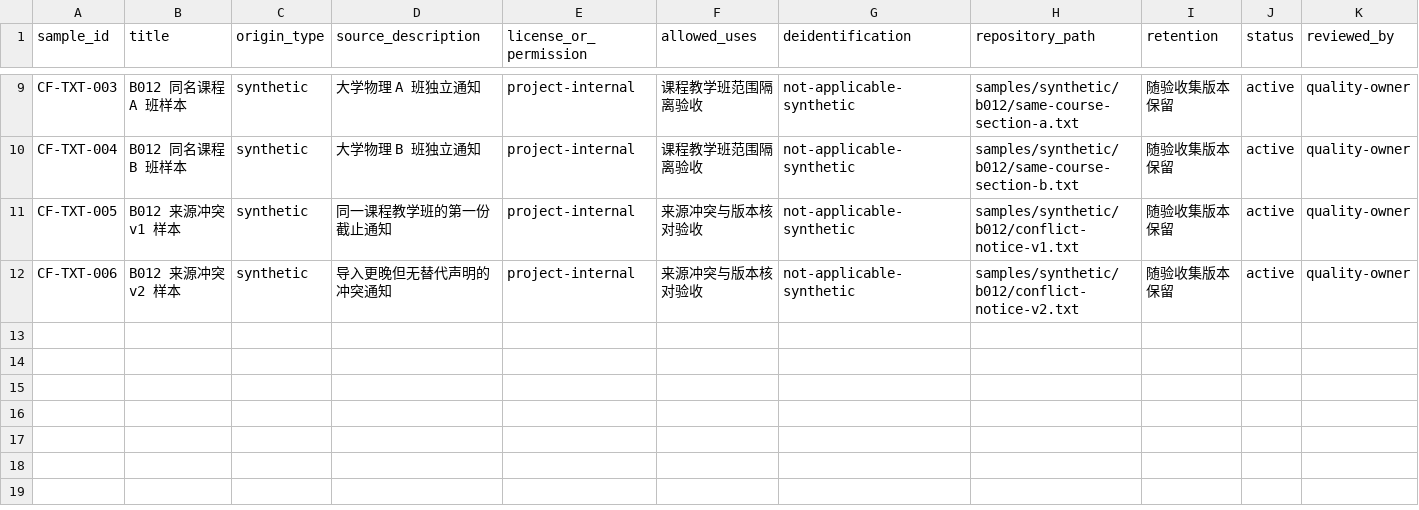
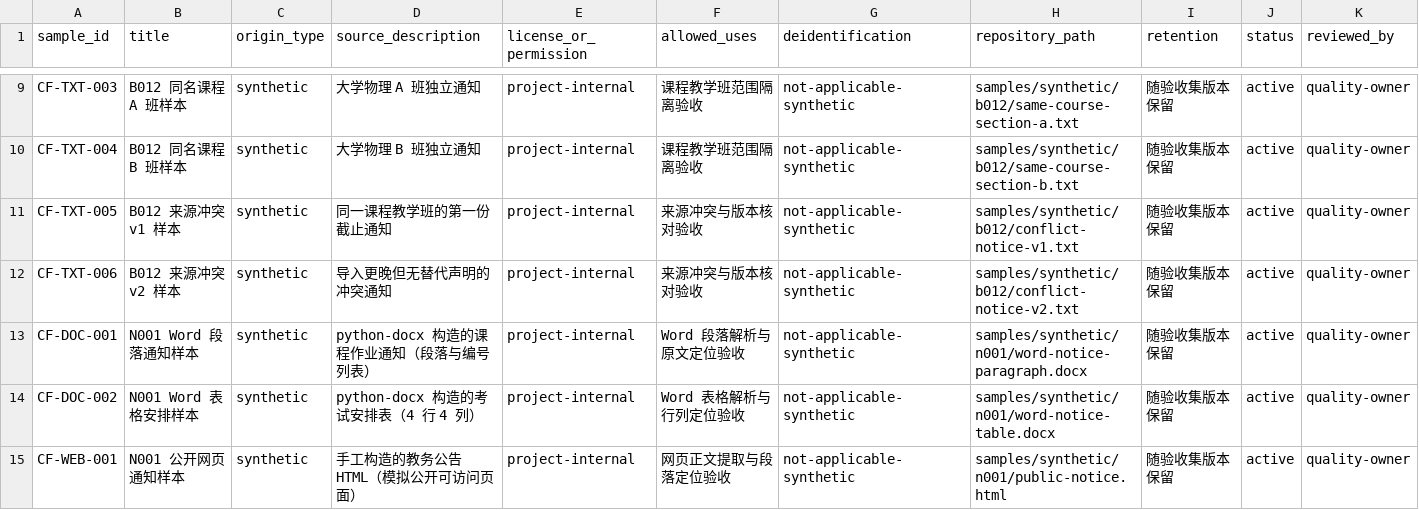
Before and after one commit to LUNARKN1GHT/CampusFlow, a CSV file: samples/registry.csv, drawn as a sheet; only a part is shown, gaps mark what is left out; rows hold the shown columns only; the diff names each change by its address in the sheet, - before the commit and + after, or states it on an @@ line.

```diff
--- a/samples/registry.csv
+++ b/samples/registry.csv
+row 13: CF-DOC-001 | N001 Word 段落通知样本 | synthetic | python-docx 构造的课程作业通知（段落与编号列表） | project-internal | Word 段落解析与原文定位验收 | not-applicable-synthetic | samples/synthetic/n001/word-notice-paragraph.docx | 随验收集版本保留 | active | quality-owner
+row 14: CF-DOC-002 | N001 Word 表格安排样本 | synthetic | python-docx 构造的考试安排表（4 行 4 列） | project-internal | Word 表格解析与行列定位验收 | not-applicable-synthetic | samples/synthetic/n001/word-notice-table.docx | 随验收集版本保留 | active | quality-owner
+row 15: CF-WEB-001 | N001 公开网页通知样本 | synthetic | 手工构造的教务公告 HTML（模拟公开可访问页面） | project-internal | 网页正文提取与段落定位验收 | not-applicable-synthetic | samples/synthetic/n001/public-notice.html | 随验收集版本保留 | active | quality-owner
```
Also changed, not shown: 6 other files.
